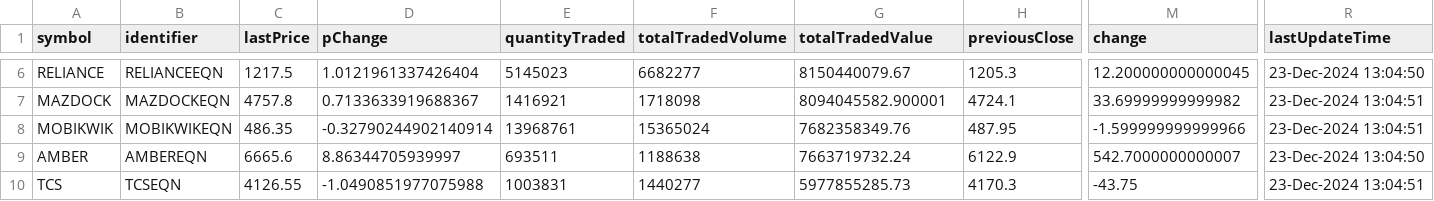
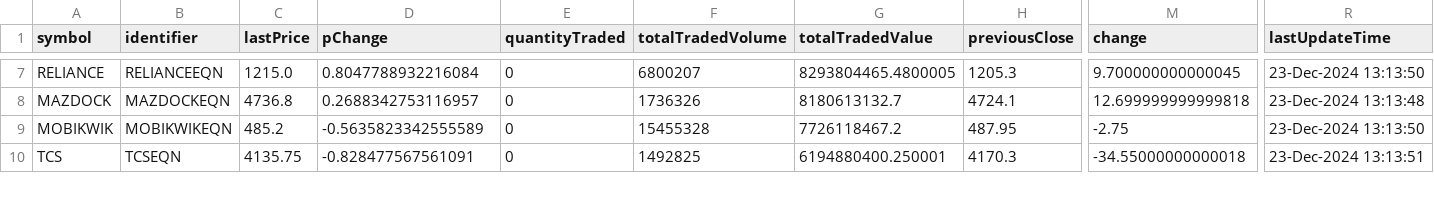
Before and after one commit to tsrajpurohit/AdvDec, a CSV file: Most_Active.csv, drawn as a sheet; only a part is shown, gaps mark what is left out; removed rows and columns are numbered as before the commit, all else as after; rows hold the shown columns only; the diff covers the shown part only; the diff names each change by its address in the sheet, - before the commit and + after, or states it on an @@ line.

```diff
--- a/Most_Active.csv
+++ b/Most_Active.csv
-C7 (lastPrice): 1217.5
+C7 (lastPrice): 1215.0
-D7 (pChange): 1.0121961337426404
+D7 (pChange): 0.8047788932216084
-E7 (quantityTraded): 5145023
+E7 (quantityTraded): 0
-F7 (totalTradedVolume): 6682277
+F7 (totalTradedVolume): 6800207
-G7 (totalTradedValue): 8150440079.67
+G7 (totalTradedValue): 8293804465.4800005
-M7 (change): 12.200000000000045
+M7 (change): 9.700000000000045
-R7 (lastUpdateTime): 23-Dec-2024 13:04:50
+R7 (lastUpdateTime): 23-Dec-2024 13:13:50
-C8 (lastPrice): 4757.8
+C8 (lastPrice): 4736.8
-D8 (pChange): 0.7133633919688367
+D8 (pChange): 0.2688342753116957
-E8 (quantityTraded): 1416921
+E8 (quantityTraded): 0
-F8 (totalTradedVolume): 1718098
+F8 (totalTradedVolume): 1736326
-G8 (totalTradedValue): 8094045582.900001
+G8 (totalTradedValue): 8180613132.7
-M8 (change): 33.69999999999982
+M8 (change): 12.699999999999818
-R8 (lastUpdateTime): 23-Dec-2024 13:04:51
+R8 (lastUpdateTime): 23-Dec-2024 13:13:48
-C9 (lastPrice): 486.35
+C9 (lastPrice): 485.2
-D9 (pChange): -0.32790244902140914
+D9 (pChange): -0.5635823342555589
-E9 (quantityTraded): 13968761
+E9 (quantityTraded): 0
-F9 (totalTradedVolume): 15365024
+F9 (totalTradedVolume): 15455328
-G9 (totalTradedValue): 7682358349.76
+G9 (totalTradedValue): 7726118467.2
-M9 (change): -1.599999999999966
+M9 (change): -2.75
-R9 (lastUpdateTime): 23-Dec-2024 13:04:51
+R9 (lastUpdateTime): 23-Dec-2024 13:13:50
-row 9: AMBER | AMBEREQN | 6665.6 | 8.86344705939997 | 693511 | 1188638 | 7663719732.24 | 6122.9 | 542.7000000000007 | 23-Dec-2024 13:04:50
-C10 (lastPrice): 4126.55
+C10 (lastPrice): 4135.75
-D10 (pChange): -1.0490851977075988
+D10 (pChange): -0.828477567561091
-E10 (quantityTraded): 1003831
+E10 (quantityTraded): 0
-F10 (totalTradedVolume): 1440277
+F10 (totalTradedVolume): 1492825
-G10 (totalTradedValue): 5977855285.73
+G10 (totalTradedValue): 6194880400.250001
-M10 (change): -43.75
+M10 (change): -34.55000000000018
-R10 (lastUpdateTime): 23-Dec-2024 13:04:51
+R10 (lastUpdateTime): 23-Dec-2024 13:13:51
```
Also changed, not shown: 2 added rows, 1 removed row and 99 edited cells elsewhere in this file, advances_declines.csv.
